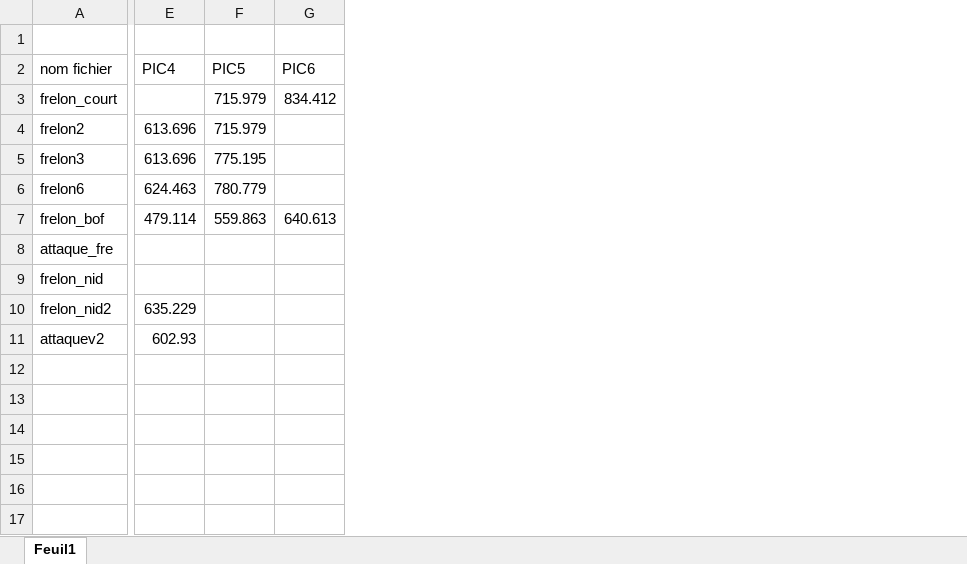
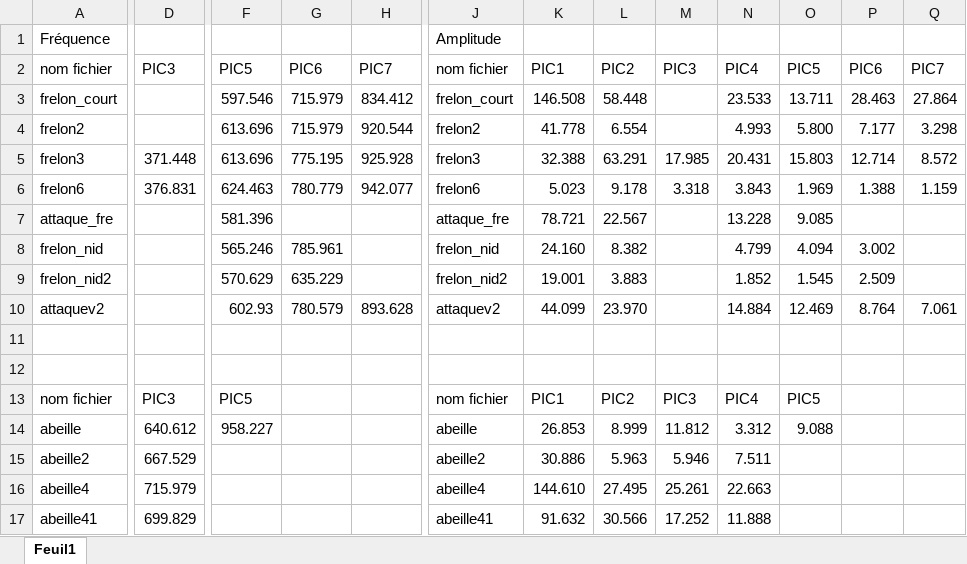
Before and after one commit to Maalot2/ProjetSTM, an Excel workbook: Rapport pic.xlsx, sheet Feuil1, drawn as a sheet; only a part is shown, gaps mark what is left out; values as stored, in another font and other column widths than the file's, no cell formats; removed rows and columns are numbered as before the commit, all else as after; rows hold the shown columns only; the diff covers the shown part only; the diff names each change by its address in the sheet, - before the commit and + after, or states it on an @@ line.

Commit message:
Ajout fichier audio
-ajout audio
-maj excel

```diff
--- a/Rapport pic.xlsx (sheet Feuil1)
+++ b/Rapport pic.xlsx (sheet Feuil1)
+column D, rows 2-6: PIC3 |  |  | 371.448 | 376.831
-column G, rows 2-3: PIC6 | 834.412
+column H, rows 2-10: PIC7 | 834.412 | 920.544 | 925.928 | 942.077 |  |  |  | 893.628
+column J, rows 1-10: Amplitude | nom fichier | frelon_court | frelon2 | frelon3 | frelon6 | attaque_fre | frelon_nid | frelon_nid2 | attaquev2
+column K, rows 2-10: PIC1 | 146.508 | 41.778 | 32.388 | 5.023 | 78.721 | 24.160 | 19.001 | 44.099
+column L, rows 2-10: PIC2 | 58.448 | 6.554 | 63.291 | 9.178 | 22.567 | 8.382 | 3.883 | 23.970
+column M, rows 2-6: PIC3 |  |  | 17.985 | 3.318
+column N, rows 2-10: PIC4 | 23.533 | 4.993 | 20.431 | 3.843 | 13.228 | 4.799 | 1.852 | 14.884
+column O, rows 2-10: PIC5 | 13.711 | 5.800 | 15.803 | 1.969 | 9.085 | 4.094 | 1.545 | 12.469
+column P, rows 2-10: PIC6 | 28.463 | 7.177 | 12.714 | 1.388 |  | 3.002 | 2.509 | 8.764
+column Q, rows 2-10: PIC7 | 27.864 | 3.298 | 8.572 | 1.159 |  |  |  | 7.061
-row 1: (empty)
+row 1: Fréquence |  |  |  |  | Amplitude
-F2: PIC4
+F2: PIC5
-G2: PIC5
+G2: PIC6
-F3: (empty)
+F3: 597.546
-row 7: frelon_bof | 479.114 | 559.863 | 640.613
-F7: (empty)
+F7: 581.396
-F8: (empty)
+F8: 565.246
-G8: (empty)
+G8: 785.961
-F9: 635.229
+F9: 570.629
-G9: (empty)
+G9: 635.229
-G10: (empty)
+G10: 780.579
+row 11: (empty)
+row 12: (empty)
+row 13: nom fichier | PIC3 | PIC5 |  |  | nom fichier | PIC1 | PIC2 | PIC3 | PIC4 | PIC5
+row 14: abeille | 640.612 | 958.227 |  |  | abeille | 26.853 | 8.999 | 11.812 | 3.312 | 9.088
+row 15: abeille2 | 667.529 |  |  |  | abeille2 | 30.886 | 5.963 | 5.946 | 7.511
+row 16: abeille4 | 715.979 |  |  |  | abeille4 | 144.610 | 27.495 | 25.261 | 22.663
+row 17: abeille41 | 699.829 |  |  |  | abeille41 | 91.632 | 30.566 | 17.252 | 11.888
```
Also changed, not shown: 1 added column and 3 edited cells elsewhere in this sheet, cell formats, 8 other files.
